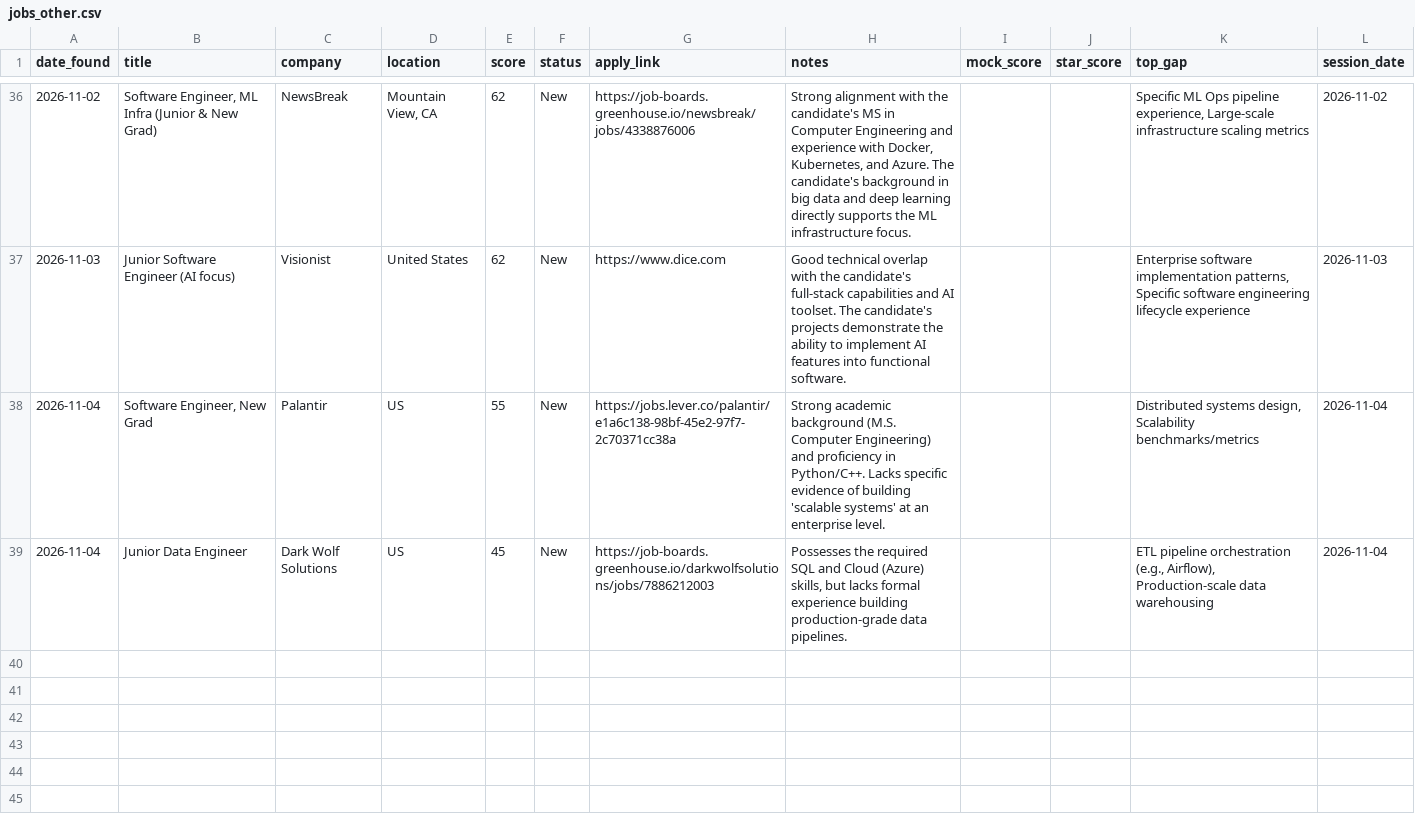
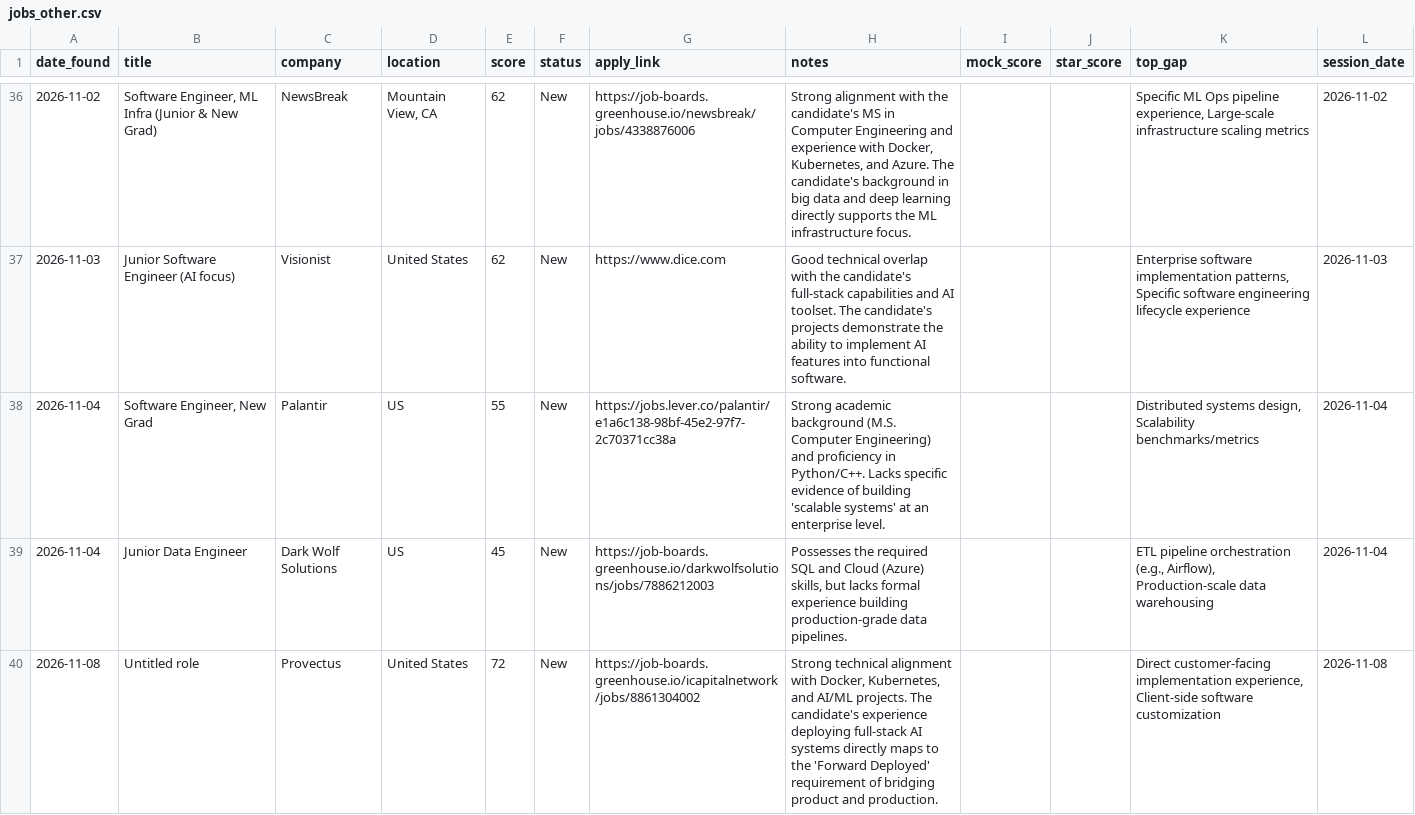
Before and after one commit to muraliikrishnant/EntryWay-AI, a CSV file: site/data/jobs_other.csv, drawn as a sheet; only a part is shown, gaps mark what is left out; the diff names each change by its address in the sheet, - before the commit and + after, or states it on an @@ line.

```diff
--- a/site/data/jobs_other.csv
+++ b/site/data/jobs_other.csv
+row 40: 2026-11-08 | Untitled role | Provectus | United States | 72 | New | https://job-boards.greenhouse.io/icapitalnetwork/jobs/8861304002 | Strong technical alignment with Docker, Kubernetes, and AI/ML projects. The candidate's experience deploying full-stack AI systems directly maps to the 'Forward Deployed' requirement of bridging product and production. |  |  | Direct customer-facing implementation experience, Client-side software customization | 2026-11-08
```
